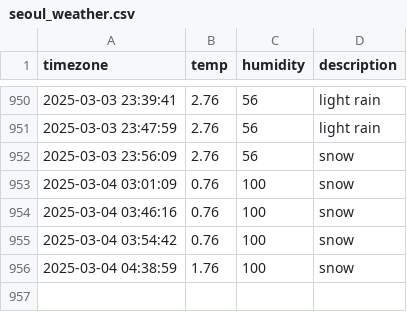
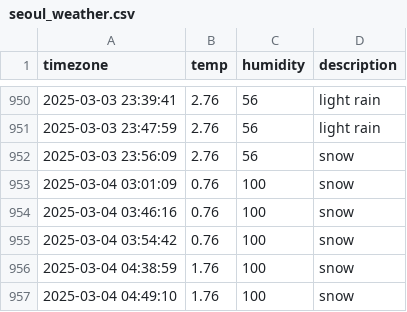
Before and after one commit to minjiKang33/seoul_weather, a CSV file: seoul_weather.csv, drawn as a sheet; only a part is shown, gaps mark what is left out.

```diff
--- a/seoul_weather.csv
+++ b/seoul_weather.csv
@@ -956 +956,2 @@ timezone,temp,humidity,description
 2025-03-04 04:38:59,1.76,100,snow
+2025-03-04 04:49:10,1.76,100,snow
```
